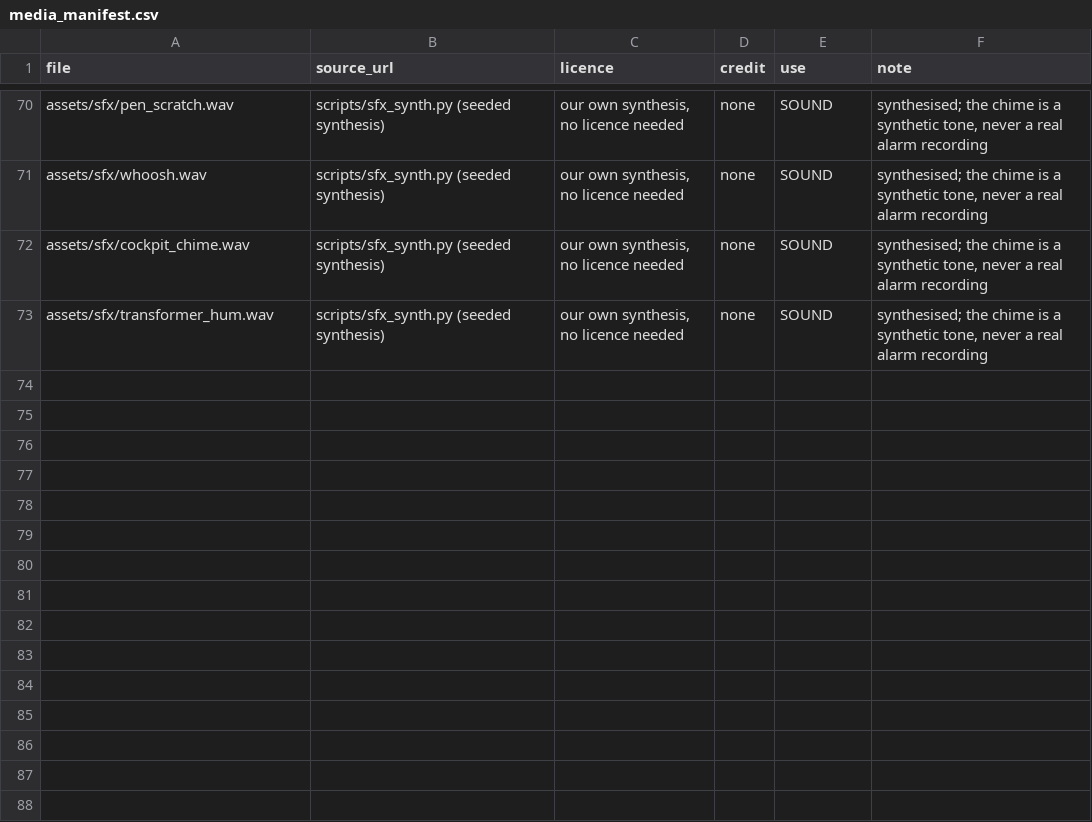
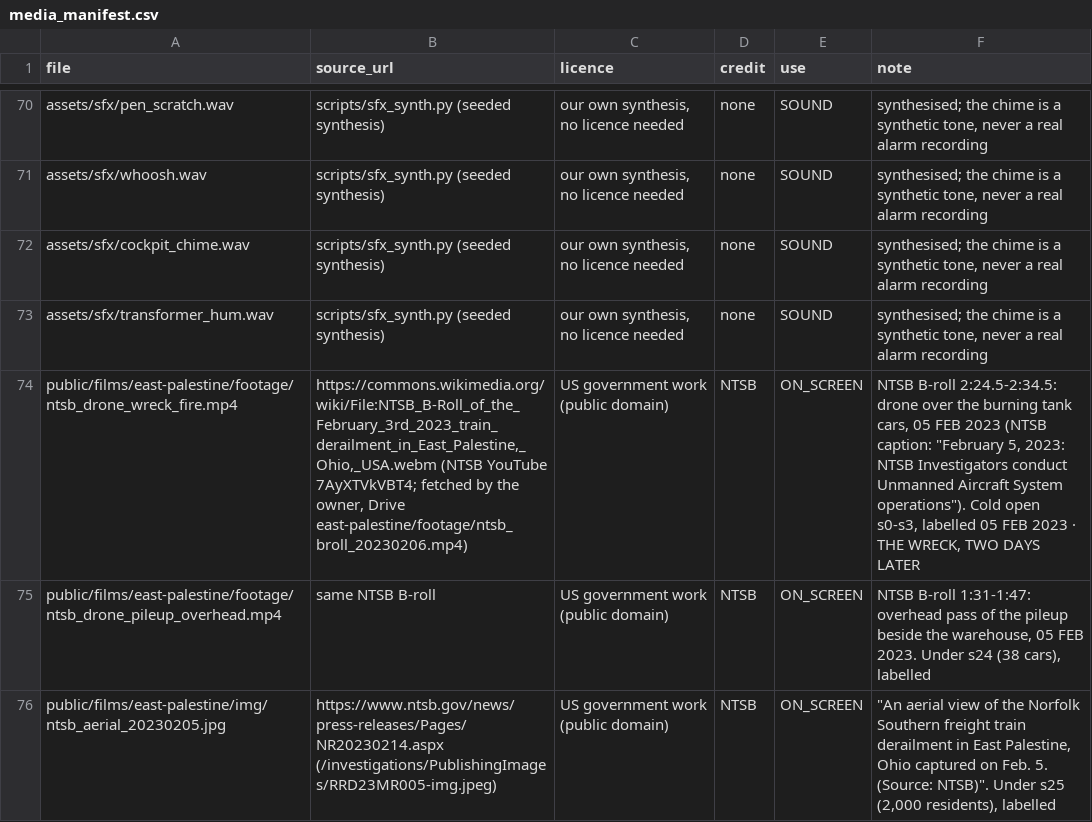
Before and after one commit to mkmk749278/Margin-of-Error, a CSV file: films/east-palestine/media_manifest.csv, drawn as a sheet; only a part is shown, gaps mark what is left out; the diff covers the shown part only; the diff names each change by its address in the sheet, - before the commit and + after, or states it on an @@ line.

```diff
--- a/films/east-palestine/media_manifest.csv
+++ b/films/east-palestine/media_manifest.csv
+row 74: public/films/east-palestine/footage/ntsb_drone_wreck_fire.mp4 | https://commons.wikimedia.org/wiki/File:NTSB_B-Roll_of_the_February_3rd_2023_train_derailment_in_East_Palestine,_Ohio,_USA.webm (NTSB YouTube 7AyXTVkVBT4; fetched by the owner, Drive east-palestine/footage/ntsb_broll_20230206.mp4) | US government work (public domain) | NTSB | ON_SCREEN | NTSB B-roll 2:24.5-2:34.5: drone over the burning tank cars, 05 FEB 2023 (NTSB caption: "February 5, 2023: NTSB Investigators conduct Unmanned Aircraft System operations"). Cold open s0-s3, labelled 05 FEB 2023 · THE WRECK, TWO DAYS LATER
+row 75: public/films/east-palestine/footage/ntsb_drone_pileup_overhead.mp4 | same NTSB B-roll | US government work (public domain) | NTSB | ON_SCREEN | NTSB B-roll 1:31-1:47: overhead pass of the pileup beside the warehouse, 05 FEB 2023. Under s24 (38 cars), labelled
+row 76: public/films/east-palestine/img/ntsb_aerial_20230205.jpg | https://www.ntsb.gov/news/press-releases/Pages/NR20230214.aspx (/investigations/PublishingImages/RRD23MR005-img.jpeg) | US government work (public domain) | NTSB | ON_SCREEN | "An aerial view of the Norfolk Southern freight train derailment in East Palestine, Ohio captured on Feb. 5. (Source: NTSB)". Under s25 (2,000 residents), labelled
```
Also changed, not shown: 2 added rows and 2 edited cells elsewhere in this file, 4 other files.
